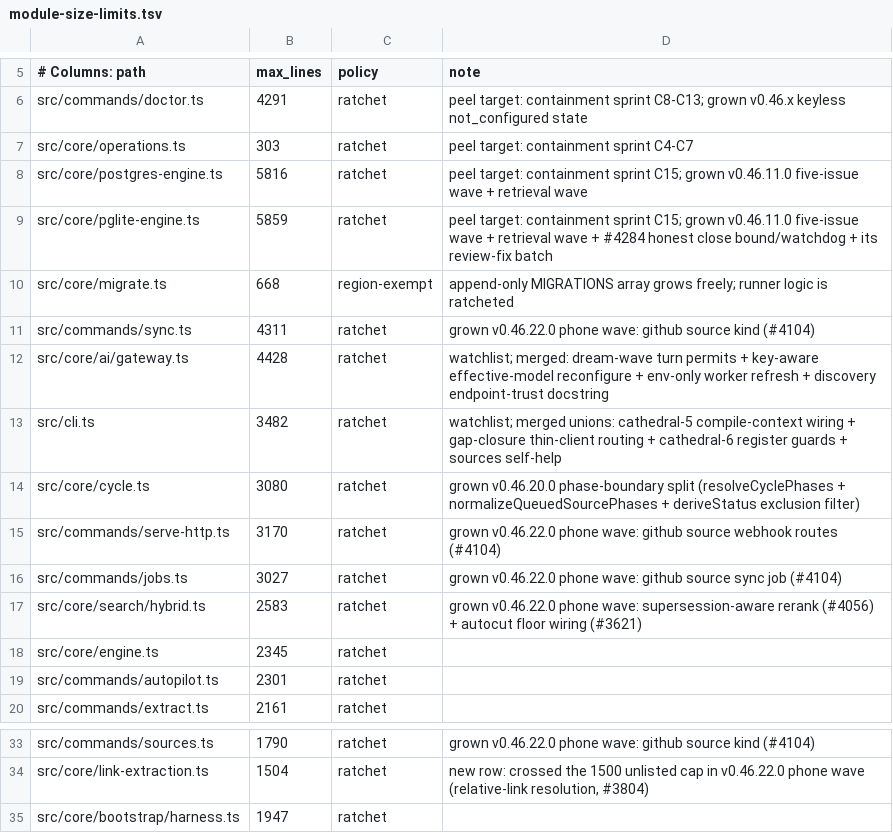
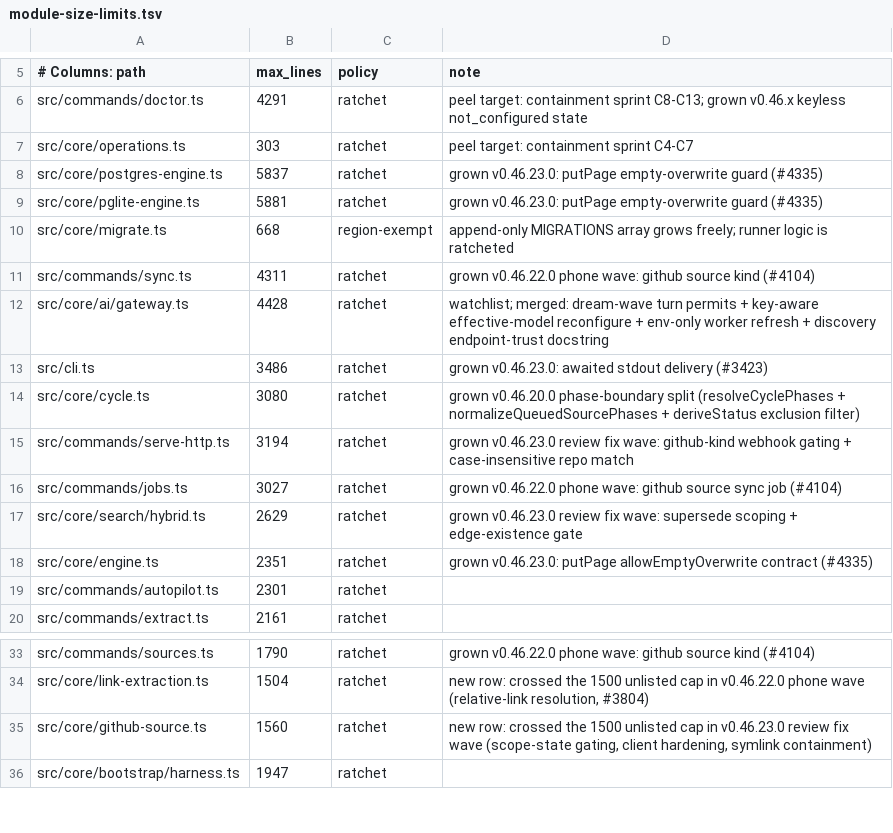
Before and after one commit to Bdr-Tec/gbrain, a TSV file: scripts/module-size-limits.tsv, drawn as a sheet; only a part is shown, gaps mark what is left out.

```diff
--- a/scripts/module-size-limits.tsv
+++ b/scripts/module-size-limits.tsv
@@ -7,4 +7,4 @@ src/commands/doctor.ts	4291	ratchet	peel target: containment sprint C8-C13; grow
 src/core/operations.ts	303	ratchet	peel target: containment sprint C4-C7
-src/core/postgres-engine.ts	5816	ratchet	peel target: containment sprint C15; grown v0.46.11.0 five-issue wave + retrieval wave
-src/core/pglite-engine.ts	5859	ratchet	peel target: containment sprint C15; grown v0.46.11.0 five-issue wave + retrieval wave + #4284 honest close bound/watchdog + its review-fix batch
+src/core/postgres-engine.ts	5837	ratchet	grown v0.46.23.0: putPage empty-overwrite guard (#4335)
+src/core/pglite-engine.ts	5881	ratchet	grown v0.46.23.0: putPage empty-overwrite guard (#4335)
 src/core/migrate.ts	668	region-exempt	append-only MIGRATIONS array grows freely; runner logic is ratcheted
@@ -12,8 +12,8 @@ src/commands/sync.ts	4311	ratchet	grown v0.46.22.0 phone wave: github source kin
 src/core/ai/gateway.ts	4428	ratchet	watchlist; merged: dream-wave turn permits + key-aware effective-model reconfigure + env-only worker refresh + discovery endpoint-trust docstring
-src/cli.ts	3482	ratchet	watchlist; merged unions: cathedral-5 compile-context wiring + gap-closure thin-client routing + cathedral-6 register guards + sources self-help
+src/cli.ts	3486	ratchet	grown v0.46.23.0: awaited stdout delivery (#3423)
 src/core/cycle.ts	3080	ratchet	grown v0.46.20.0 phase-boundary split (resolveCyclePhases + normalizeQueuedSourcePhases + deriveStatus exclusion filter)
-src/commands/serve-http.ts	3170	ratchet	grown v0.46.22.0 phone wave: github source webhook routes (#4104)
+src/commands/serve-http.ts	3194	ratchet	grown v0.46.23.0 review fix wave: github-kind webhook gating + case-insensitive repo match
 src/commands/jobs.ts	3027	ratchet	grown v0.46.22.0 phone wave: github source sync job (#4104)
-src/core/search/hybrid.ts	2583	ratchet	grown v0.46.22.0 phone wave: supersession-aware rerank (#4056) + autocut floor wiring (#3621)
-src/core/engine.ts	2345	ratchet
+src/core/search/hybrid.ts	2629	ratchet	grown v0.46.23.0 review fix wave: supersede scoping + edge-existence gate
+src/core/engine.ts	2351	ratchet	grown v0.46.23.0: putPage allowEmptyOverwrite contract (#4335)
 src/commands/autopilot.ts	2301	ratchet
@@ -34,2 +34,3 @@ src/commands/sources.ts	1790	ratchet	grown v0.46.22.0 phone wave: github source
 src/core/link-extraction.ts	1504	ratchet	new row: crossed the 1500 unlisted cap in v0.46.22.0 phone wave (relative-link resolution, #3804)
+src/core/github-source.ts	1560	ratchet	new row: crossed the 1500 unlisted cap in v0.46.23.0 review fix wave (scope-state gating, client hardening, symlink containment)
 src/core/bootstrap/harness.ts	1947	ratchet
```
Also changed, not shown: scripts/structural-suites.tsv, 1 other file.
